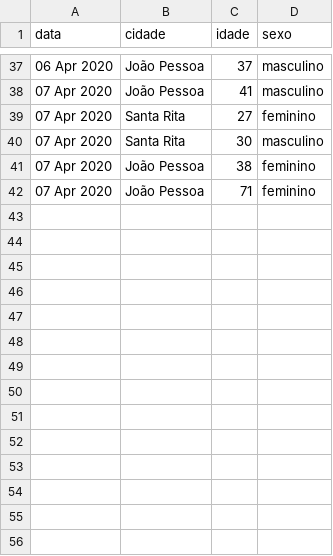
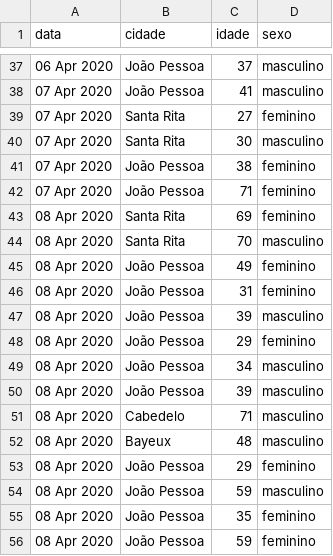
Before and after one commit to covid19pb/covid19pb.github.io, a CSV file: data/dados_pb_covid19_casosPorPessoa.csv, drawn as a sheet; only a part is shown, gaps mark what is left out; the diff names each change by its address in the sheet, - before the commit and + after, or states it on an @@ line.

Commit message:
Atualização de dados - 08/04/2020
Boletim da secretaria de saúde da Paraíba
Data: 08/04/2020
Horário: 17h30

Outras atualizações
- Adicionado um novo vídeo falando dos sintomas do covid-19
- Inseridos dados no ReadMe do github
- Alterado o domain das escalas de cores dos mapas das cidades e microrregiões

```diff
--- a/data/dados_pb_covid19_casosPorPessoa.csv
+++ b/data/dados_pb_covid19_casosPorPessoa.csv
+row 43: 08 Apr 2020 | Santa Rita | 69 | feminino
+row 44: 08 Apr 2020 | Santa Rita | 70 | masculino
+row 45: 08 Apr 2020 | João Pessoa | 49 | feminino
+row 46: 08 Apr 2020 | João Pessoa | 31 | feminino
+row 47: 08 Apr 2020 | João Pessoa | 39 | masculino
+row 48: 08 Apr 2020 | João Pessoa | 29 | feminino
+row 49: 08 Apr 2020 | João Pessoa | 34 | masculino
+row 50: 08 Apr 2020 | João Pessoa | 39 | masculino
+row 51: 08 Apr 2020 | Cabedelo | 71 | masculino
+row 52: 08 Apr 2020 | Bayeux | 48 | masculino
+row 53: 08 Apr 2020 | João Pessoa | 29 | feminino
+row 54: 08 Apr 2020 | João Pessoa | 59 | masculino
+row 55: 08 Apr 2020 | João Pessoa | 35 | feminino
+row 56: 08 Apr 2020 | João Pessoa | 59 | feminino
```
Also changed, not shown: data/dados_pb_covid19_casosPorCidade.csv, data/dados_pb_covid19_casosPorData.csv, 5 other files.
